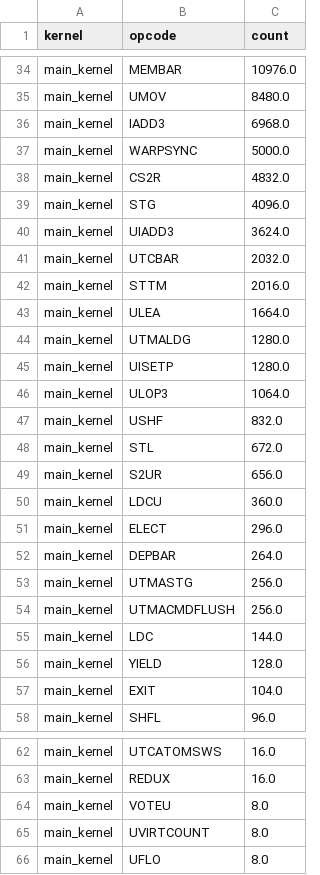
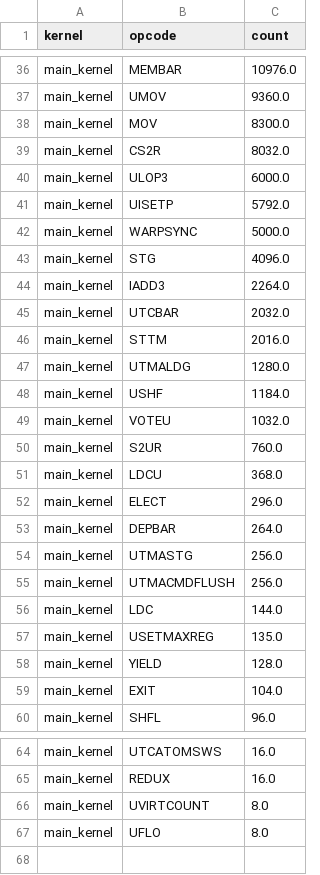
Before and after one commit to spectrometerHBH/TIRx-kernels, a CSV file: tirx_kernels/experimental/nymph-rust/bench/ncu_data/nymph_ns1_t2048.inst.csv, drawn as a sheet; only a part is shown, gaps mark what is left out; removed rows and columns are numbered as before the commit, all else as after; the diff covers the shown part only; the diff names each change by its address in the sheet, - before the commit and + after, or states it on an @@ line.

Commit message:
perf(kernel): per-role setmaxnreg budgets (CG0 224 / CG1 256 / support 24)
Replicates flashinfer's register repartition (gated_delta_net_chunked.py:
241-243): compute warpgroups increase to 224/256, the four support warps
(MMA/TMA/GATE/EPI) decrease to 24, emitted at each role branch top. The
validator's warpgroup rule relaxes to whole-warp coverage (setmaxnreg is a
.sync.aligned warp collective). if_warp/if_elected now nests (no
comma-chaining). Gate-speed: value sim parametrizes the two smallest
shapes; protocol checks get their own 17-shape corpus (the bench CONFIGS
expansion had pulled 1024-chunk shapes into the protocol test).

A/B (t2048 total inst_executed): 4,972,372 -> 4,707,870 (-5.32%), fi
ratio 2.51x -> 2.38x. LOP3 -132.6K, VIADD -103K, IMAD -45.9K, LEA -35.5K
(ptxas hoists address math with the larger budget); USETMAXREG 6 sites,
region ceilings support<=R21, CG0<=R221, CG1<=R252 (fi's exact profile).
LDL/F2F/FMUL/STS/STSM unchanged (left for the unroll-rollback + packed-math
themes). Gates: compile gate, sim<->GPU bit-exact (2/2), wave1 cosine
1.0000 x6, gdn+compile+gpu tests 49 passed.

```diff
--- a/tirx_kernels/experimental/nymph-rust/bench/ncu_data/nymph_ns1_t2048.inst.csv
+++ b/tirx_kernels/experimental/nymph-rust/bench/ncu_data/nymph_ns1_t2048.inst.csv
-C37 (count): 8480.0
+C37 (count): 9360.0
-row 36: main_kernel | IADD3 | 6968.0
+row 38: main_kernel | MOV | 8300.0
+row 39: main_kernel | CS2R | 8032.0
+row 40: main_kernel | ULOP3 | 6000.0
+row 41: main_kernel | UISETP | 5792.0
-row 38: main_kernel | CS2R | 4832.0
-B44 (opcode): UIADD3
+B44 (opcode): IADD3
-C44 (count): 3624.0
+C44 (count): 2264.0
-row 43: main_kernel | ULEA | 1664.0
-row 45: main_kernel | UISETP | 1280.0
-row 46: main_kernel | ULOP3 | 1064.0
-C48 (count): 832.0
+C48 (count): 1184.0
-row 48: main_kernel | STL | 672.0
+row 49: main_kernel | VOTEU | 1032.0
-C50 (count): 656.0
+C50 (count): 760.0
-C51 (count): 360.0
+C51 (count): 368.0
+row 57: main_kernel | USETMAXREG | 135.0
-row 64: main_kernel | VOTEU | 8.0
```
Also changed, not shown: 10 added rows, 8 removed rows and 12 edited cells elsewhere in this file, tirx_kernels/experimental/nymph-rust/bench/ncu_data/nymph_ns1_t2048.mem.csv, tirx_kernels/experimental/nymph-rust/bench/ncu_data/nymph_ns1_t512.inst.csv, 12 other files.
